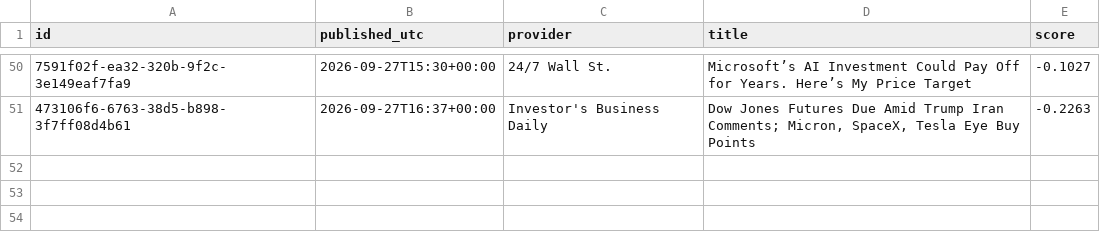
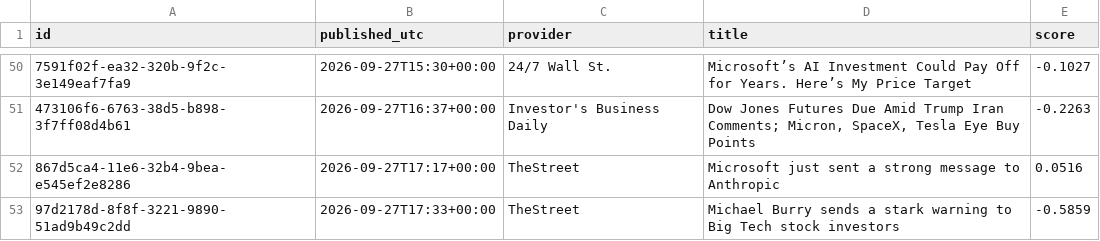
Before and after one commit to TKB789/thewheel, a CSV file: data/headlines/MSFT.csv, drawn as a sheet; only a part is shown, gaps mark what is left out; the diff names each change by its address in the sheet, - before the commit and + after, or states it on an @@ line.

```diff
--- a/data/headlines/MSFT.csv
+++ b/data/headlines/MSFT.csv
+row 52: 867d5ca4-11e6-32b4-9bea-e545ef2e8286 | 2026-09-27T17:17+00:00 | TheStreet | Microsoft just sent a strong message to Anthropic | 0.0516
+row 53: 97d2178d-8f8f-3221-9890-51ad9b49c2dd | 2026-09-27T17:33+00:00 | TheStreet | Michael Burry sends a stark warning to Big Tech stock investors | -0.5859
```
Also changed, not shown: data/headlines/AAPL.csv, data/headlines/AMD.csv, 54 other files.
